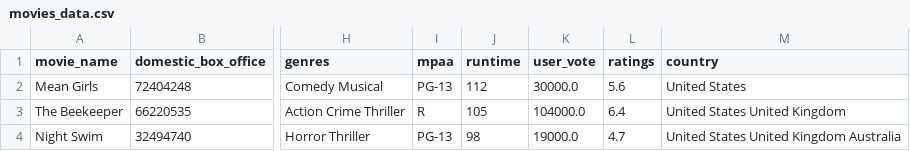
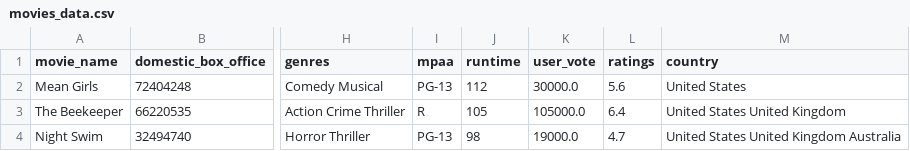
Before and after one commit to QuanTH02/2023.2-Data-Science, a CSV file: merge_data/movies_data.csv, drawn as a sheet; only a part is shown, gaps mark what is left out; the diff names each change by its address in the sheet, - before the commit and + after, or states it on an @@ line.

```diff
--- a/merge_data/movies_data.csv
+++ b/merge_data/movies_data.csv
-K3 (user_vote): 104000.0
+K3 (user_vote): 105000.0
```
